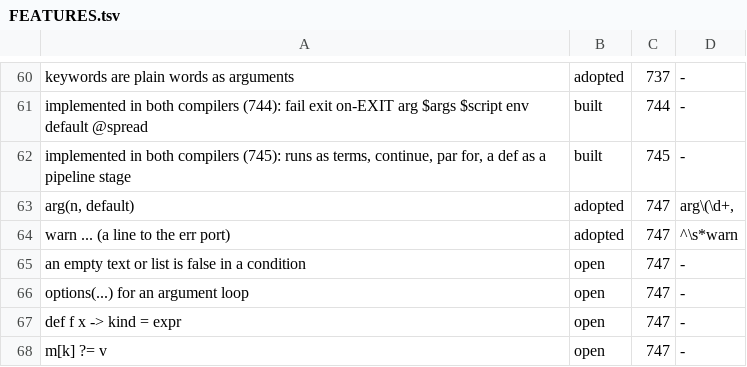
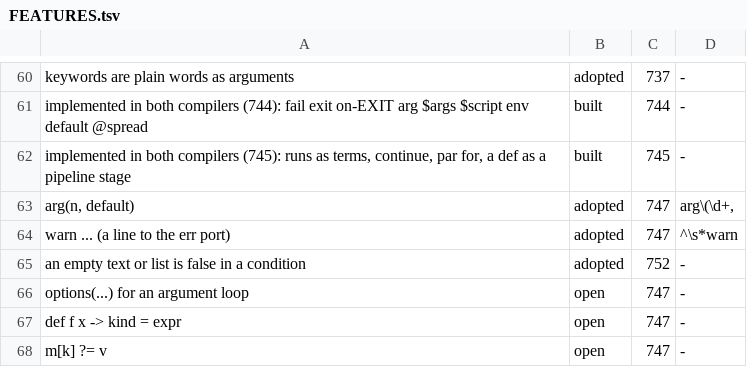
Before and after one commit to kt97679/relf, a TSV file: examples/rill/FEATURES.tsv, drawn as a sheet; only a part is shown, gaps mark what is left out.

```diff
--- a/examples/rill/FEATURES.tsv
+++ b/examples/rill/FEATURES.tsv
@@ -64,3 +64,3 @@ arg(n, default)	adopted	747	arg\(\d+,
 warn ... (a line to the err port)	adopted	747	^\s*warn
-an empty text or list is false in a condition	open	747	-
+an empty text or list is false in a condition	adopted	752	-
 options(...) for an argument loop	open	747	-
```
Also changed, not shown: rill/genes.tsv, 10 other files.
